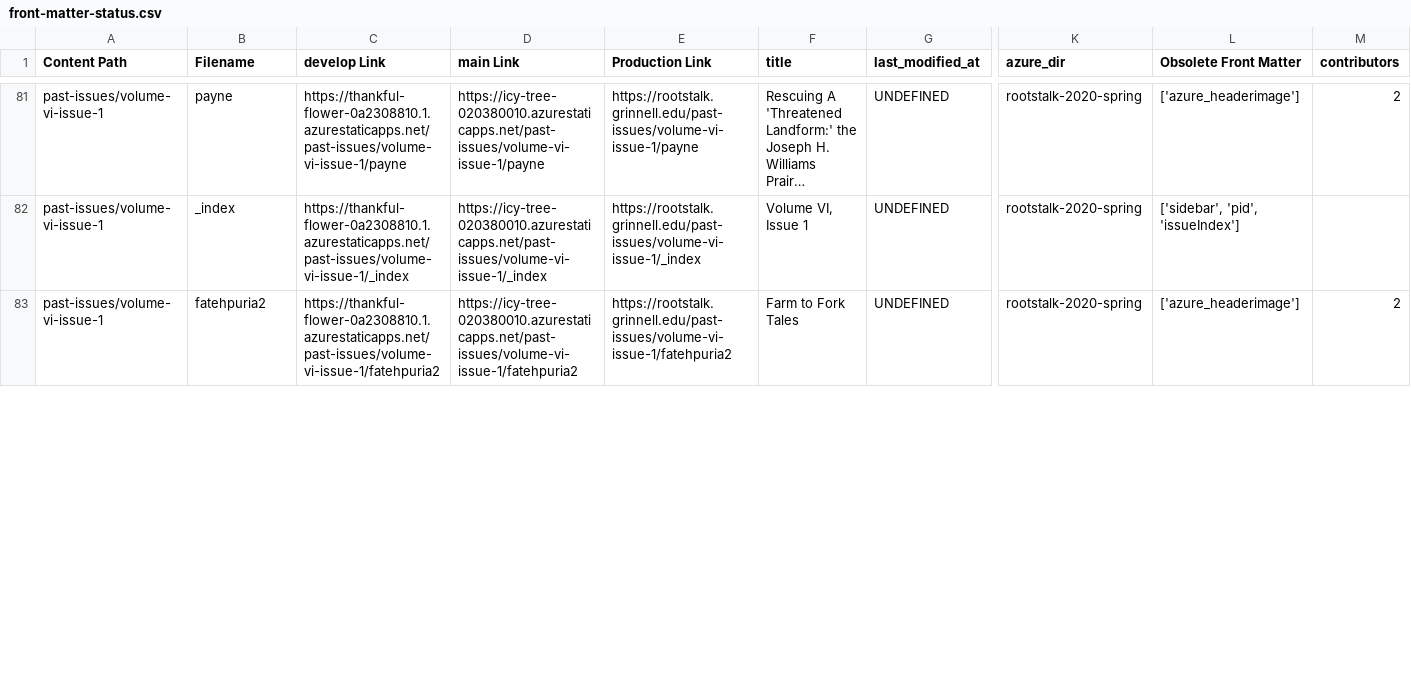
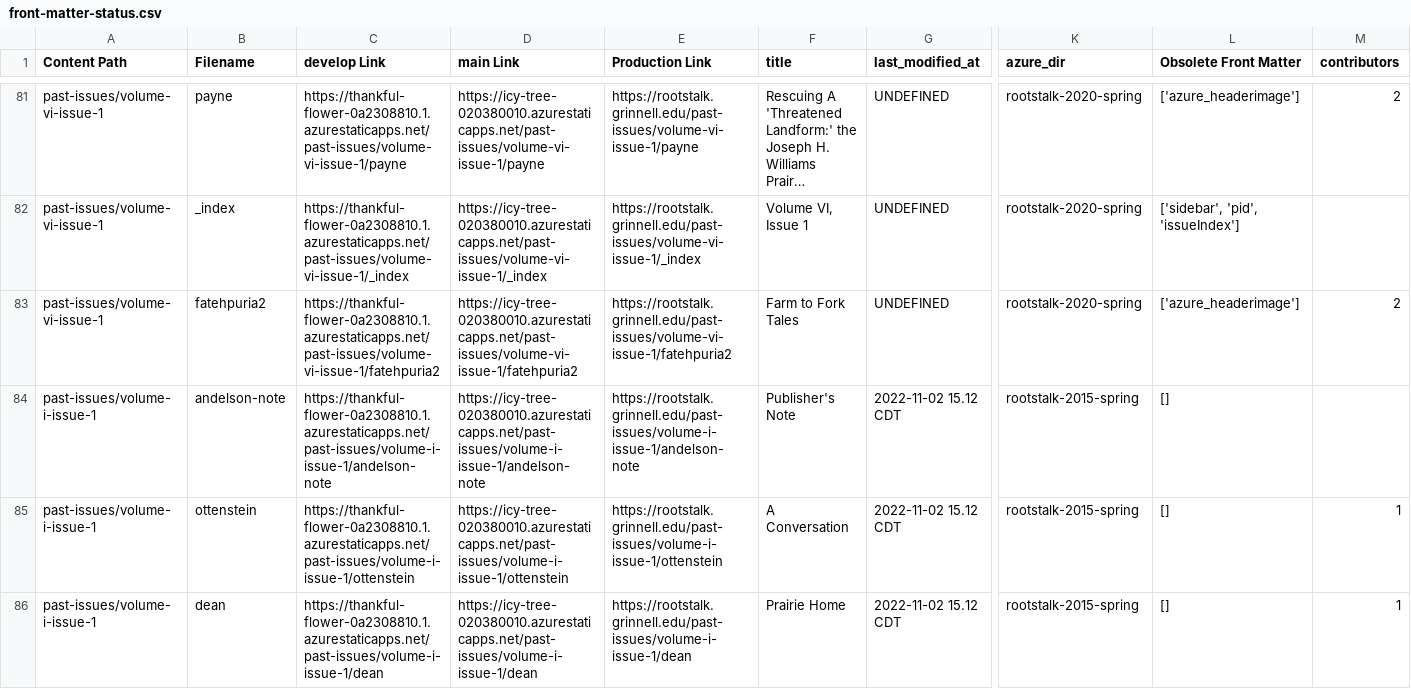
Before and after one commit to Digital-Grinnell/hugo-front-matter-tools, a CSV file: front-matter-status.csv, drawn as a sheet; only a part is shown, gaps mark what is left out; long unchanged cells end in …; rows hold the shown columns only; the diff covers the shown part only; the diff names each change by its address in the sheet, - before the commit and + after, or states it on an @@ line.

Commit message:
Changed generic parts to Rootstalk

```diff
--- a/front-matter-status.csv
+++ b/front-matter-status.csv
+row 84: past-issues/volume-i-issue-1 | andelson-note | https://thankful-flower-0a2308810.1.azurestaticapps.net/past-issues/volume-i-issue-1/andelson-note | https://icy-tree-020380010.azurestaticapps.net/past-issues/volume-i-issue-1/andelson-note | https://rootstalk.grinnell.edu/past-issues/volume-i-issue-1/andelson-note | Publisher's Note | 2022-11-02 15.12 CDT | rootstalk-2015-spring | []
+row 85: past-issues/volume-i-issue-1 | ottenstein | https://thankful-flower-0a2308810.1.azurestaticapps.net/past-issues/volume-i-issue-1/ottenstein | https://icy-tree-020380010.azurestaticapps.net/past-issues/volume-i-issue-1/ottenstein | https://rootstalk.grinnell.edu/past-issues/volume-i-issue-1/ottenstein | A Conversation | 2022-11-02 15.12 CDT | rootstalk-2015-spring | [] | 1
+row 86: past-issues/volume-i-issue-1 | dean | https://thankful-flower-0a2308810.1.azurestaticapps.net/past-issues/volume-i-issue-1/dean | https://icy-tree-020380010.azurestaticapps.net/past-issues/volume-i-issue-1/dean | https://rootstalk.grinnell.edu/past-issues/volume-i-issue-1/dean | Prairie Home | 2022-11-02 15.12 CDT | rootstalk-2015-spring | [] | 1
```
Also changed, not shown: 1 added row and 12 edited cells elsewhere in this file, 2 other files.
